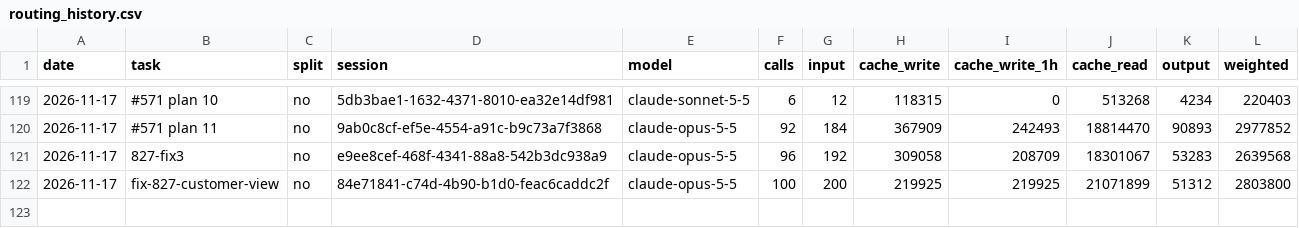
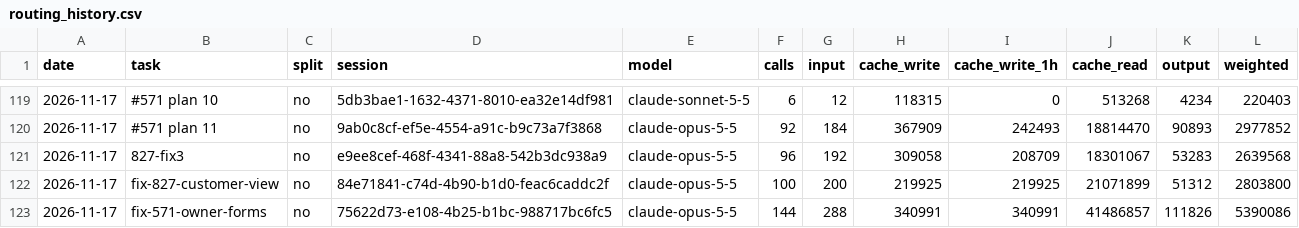
Before and after one commit to Maeximilion/Maex-Voice-Agent, a CSV file: docs/metrics/routing_history.csv, drawn as a sheet; only a part is shown, gaps mark what is left out; the diff names each change by its address in the sheet, - before the commit and + after, or states it on an @@ line.

```diff
--- a/docs/metrics/routing_history.csv
+++ b/docs/metrics/routing_history.csv
+row 123: 2026-11-17 | fix-571-owner-forms | no | 75622d73-e108-4b25-b1bc-988717bc6fc5 | claude-opus-5-5 | 144 | 288 | 340991 | 340991 | 41486857 | 111826 | 5390086
```
Also changed, not shown: docs/metrics/context_history.csv, 34 other files.
